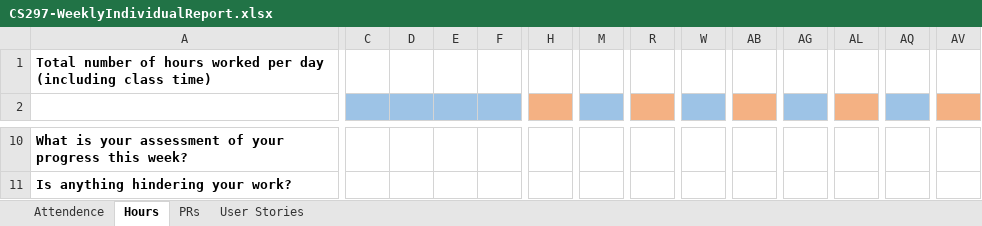
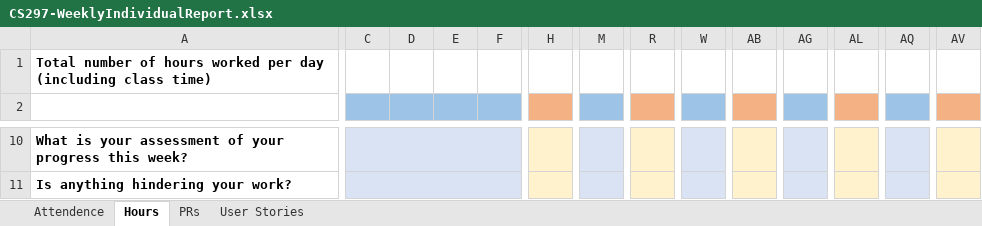
Before and after one commit to LCC-CIT/CS297-CourseMaterials, an Excel workbook: CS297-WeeklyIndividualReport.xlsx, sheet Hours, drawn as a sheet; only a part is shown, gaps mark what is left out; values as stored, in another font and other column widths than the file's, no borders; the diff covers the shown part only; the diff names each change by its address in the sheet, - before the commit and + after, or states it on an @@ line.

```diff
--- a/CS297-WeeklyIndividualReport.xlsx (sheet Hours)
+++ b/CS297-WeeklyIndividualReport.xlsx (sheet Hours)
-C10:C11 fill: none
+C10:C11 fill: #DAE3F3
+C10:F10 merged
-H10:H11 fill: none
+H10:H11 fill: #FFF2CC
+H10:K10 merged
-M10:M11 fill: none
+M10:M11 fill: #DAE3F3
+M10:P10 merged
-R10:R11 fill: none
+R10:R11 fill: #FFF2CC
+R10:U10 merged
-W10:W11 fill: none
+W10:W11 fill: #DAE3F3
+W10:Z10 merged
-AB10:AB11 fill: none
+AB10:AB11 fill: #FFF2CC
+AB10:AE10 merged
-AG10:AG11 fill: none
+AG10:AG11 fill: #DAE3F3
+AG10:AJ10 merged
-AL10:AL11 fill: none
+AL10:AL11 fill: #FFF2CC
+AL10:AO10 merged
-AQ10:AQ11 fill: none
+AQ10:AQ11 fill: #DAE3F3
+AQ10:AT10 merged
-AV10:AV11 fill: none
+AV10:AV11 fill: #FFF2CC
+AV10:AY10 merged
+C11:F11 merged
+H11:K11 merged
+M11:P11 merged
+R11:U11 merged
+W11:Z11 merged
+AB11:AE11 merged
+AG11:AJ11 merged
+AL11:AO11 merged
+AQ11:AT11 merged
+AV11:AY11 merged
```
Also changed, not shown: cell formats and merged cells elsewhere in this sheet, sheet Attendence.
